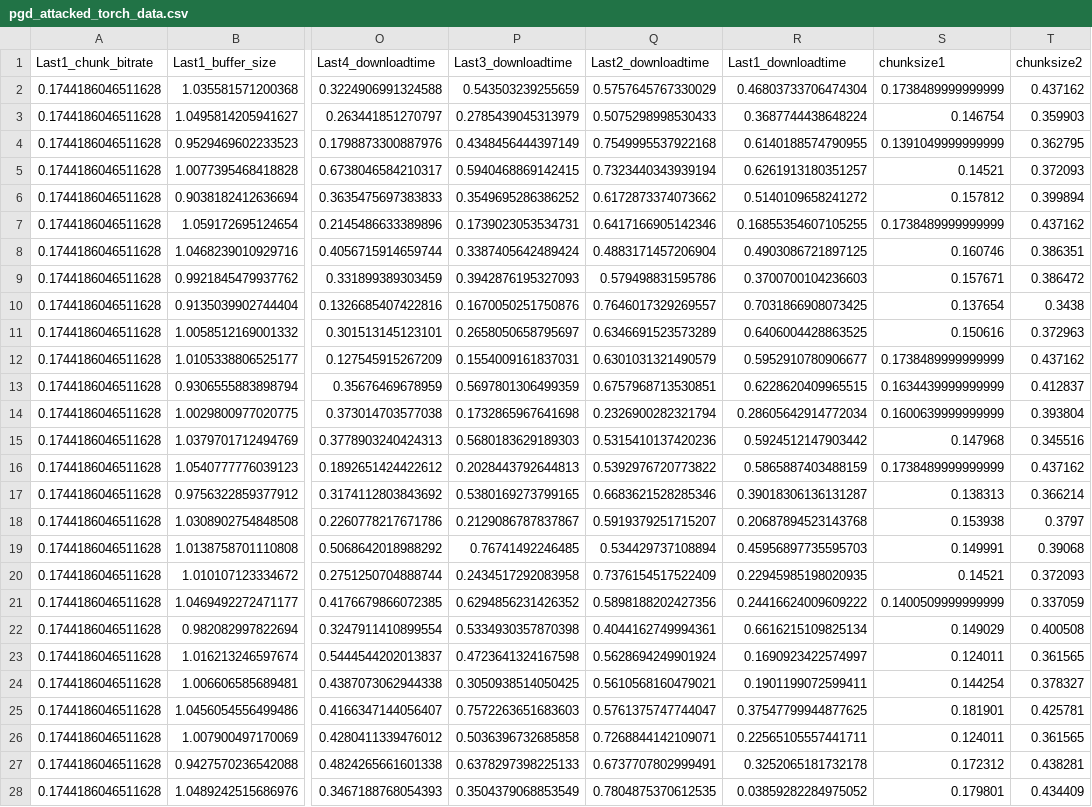
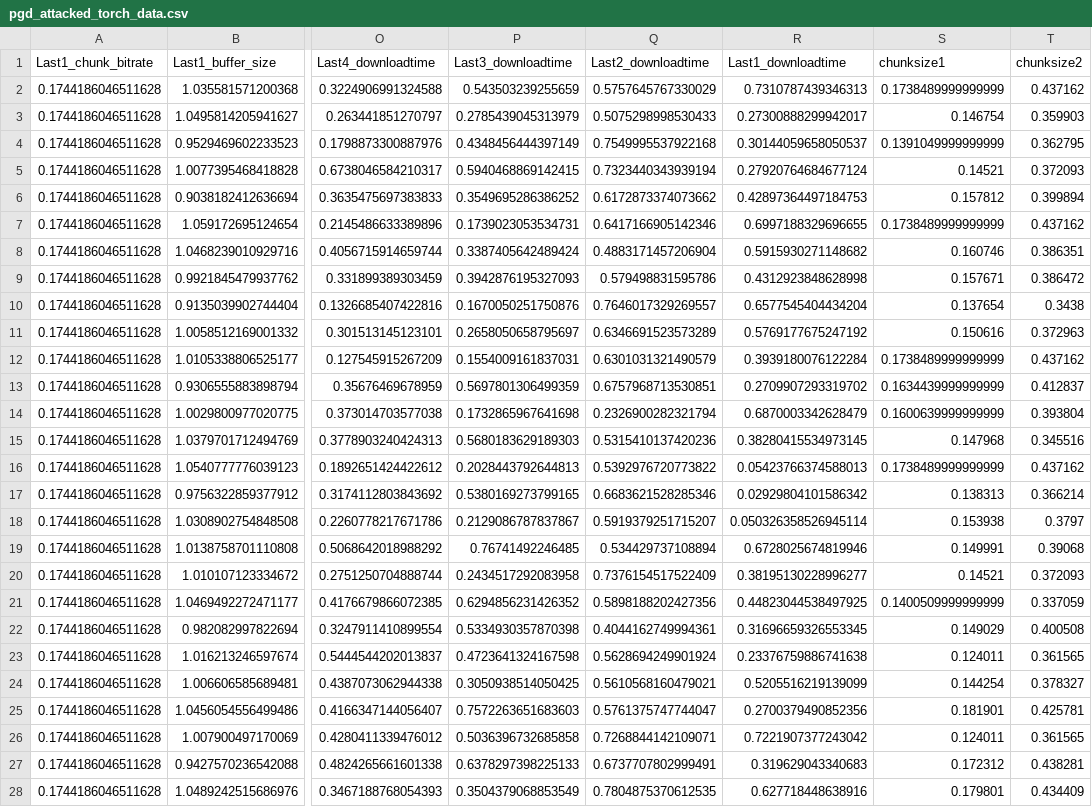
Before and after one commit to xwei16/verifiable-abr-nn-model, a CSV file: attack_src/pgd_torch/pgd_attacked_torch_data.csv, drawn as a sheet; only a part is shown, gaps mark what is left out; the diff covers the shown part only; the diff names each change by its address in the sheet, - before the commit and + after, or states it on an @@ line.

```diff
--- a/attack_src/pgd_torch/pgd_attacked_torch_data.csv
+++ b/attack_src/pgd_torch/pgd_attacked_torch_data.csv
-R2 (Last1_downloadtime): 0.46803733706474304
+R2 (Last1_downloadtime): 0.7310787439346313
-R3 (Last1_downloadtime): 0.3687744438648224
+R3 (Last1_downloadtime): 0.27300888299942017
-R4 (Last1_downloadtime): 0.6140188574790955
+R4 (Last1_downloadtime): 0.30144059658050537
-R5 (Last1_downloadtime): 0.6261913180351257
+R5 (Last1_downloadtime): 0.27920764684677124
-R6 (Last1_downloadtime): 0.5140109658241272
+R6 (Last1_downloadtime): 0.42897364497184753
-R7 (Last1_downloadtime): 0.16855354607105255
+R7 (Last1_downloadtime): 0.6997188329696655
-R8 (Last1_downloadtime): 0.4903086721897125
+R8 (Last1_downloadtime): 0.5915930271148682
-R9 (Last1_downloadtime): 0.3700700104236603
+R9 (Last1_downloadtime): 0.4312923848628998
-R10 (Last1_downloadtime): 0.7031866908073425
+R10 (Last1_downloadtime): 0.6577545404434204
-R11 (Last1_downloadtime): 0.6406004428863525
+R11 (Last1_downloadtime): 0.5769177675247192
-R12 (Last1_downloadtime): 0.5952910780906677
+R12 (Last1_downloadtime): 0.3939180076122284
-R13 (Last1_downloadtime): 0.6228620409965515
+R13 (Last1_downloadtime): 0.2709907293319702
-R14 (Last1_downloadtime): 0.28605642914772034
+R14 (Last1_downloadtime): 0.6870003342628479
-R15 (Last1_downloadtime): 0.5924512147903442
+R15 (Last1_downloadtime): 0.38280415534973145
-R16 (Last1_downloadtime): 0.5865887403488159
+R16 (Last1_downloadtime): 0.05423766374588013
-R17 (Last1_downloadtime): 0.39018306136131287
+R17 (Last1_downloadtime): 0.02929804101586342
-R18 (Last1_downloadtime): 0.20687894523143768
+R18 (Last1_downloadtime): 0.050326358526945114
-R19 (Last1_downloadtime): 0.45956897735595703
+R19 (Last1_downloadtime): 0.6728025674819946
-R20 (Last1_downloadtime): 0.22945985198020935
+R20 (Last1_downloadtime): 0.38195130228996277
-R21 (Last1_downloadtime): 0.24416624009609222
+R21 (Last1_downloadtime): 0.44823044538497925
-R22 (Last1_downloadtime): 0.6616215109825134
+R22 (Last1_downloadtime): 0.31696659326553345
-R23 (Last1_downloadtime): 0.1690923422574997
+R23 (Last1_downloadtime): 0.23376759886741638
-R24 (Last1_downloadtime): 0.1901199072599411
+R24 (Last1_downloadtime): 0.5205516219139099
-R25 (Last1_downloadtime): 0.37547799944877625
+R25 (Last1_downloadtime): 0.2700379490852356
-R26 (Last1_downloadtime): 0.22565105557441711
+R26 (Last1_downloadtime): 0.7221907377243042
-R27 (Last1_downloadtime): 0.3252065181732178
+R27 (Last1_downloadtime): 0.319629043340683
-R28 (Last1_downloadtime): 0.03859282284975052
+R28 (Last1_downloadtime): 0.627718448638916
```
Also changed, not shown: 16 edited cells elsewhere in this file, 3 other files.
